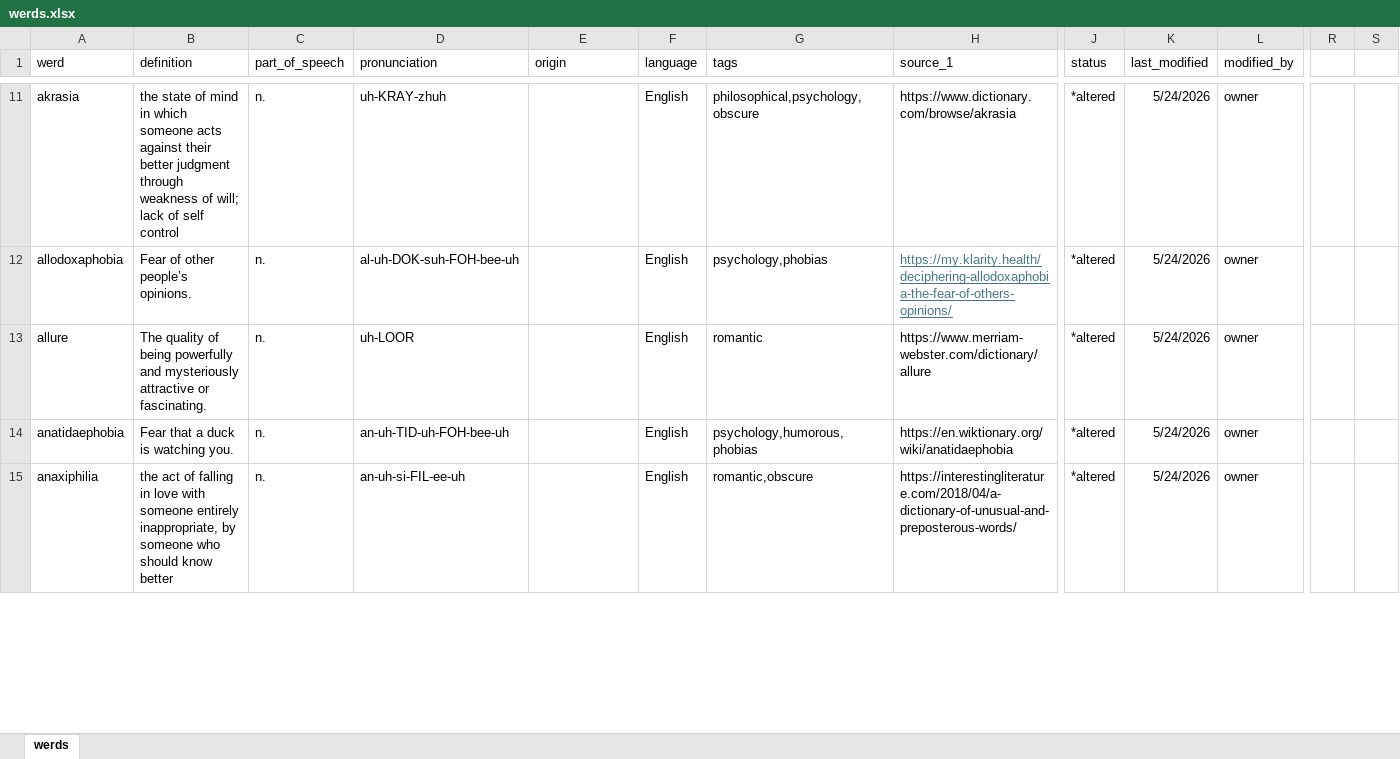
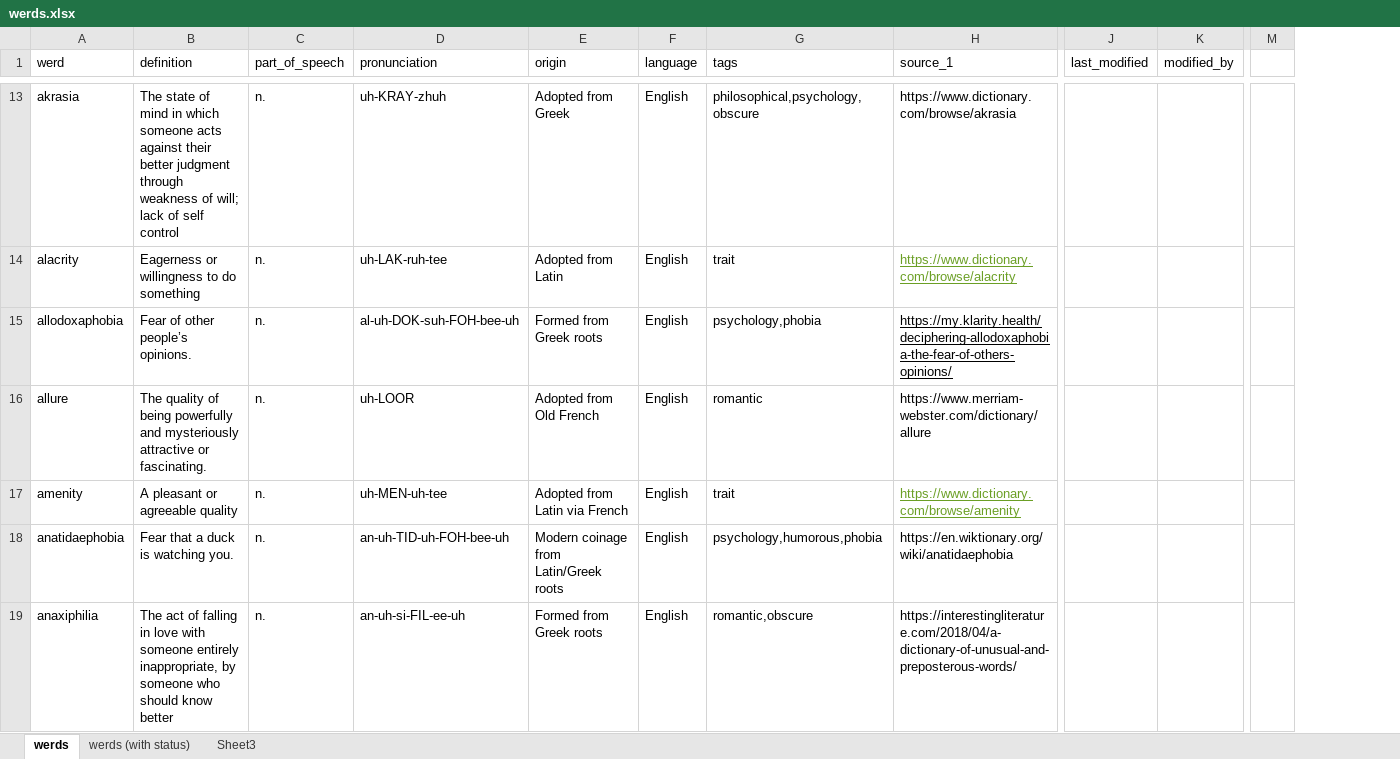
Before and after one commit to aliceuntamed/werdnerd_web, an Excel workbook: doc/werds.xlsx, sheet werds, drawn as a sheet; only a part is shown, gaps mark what is left out; values as stored, in another font and other column widths than the file's, no borders; conditional formats and table styles not drawn; removed rows and columns are numbered as before the commit, all else as after; rows hold the shown columns only; the diff covers the shown part only; the diff names each change by its address in the sheet, - before the commit and + after, or states it on an @@ line.

```diff
--- a/doc/werds.xlsx (sheet werds)
+++ b/doc/werds.xlsx (sheet werds)
+sheet tab: werds (with status)
+sheet tab: Sheet3
-column J (status), rows 11-15: all *altered
+column M, empty
-column R, empty
-column S, empty
-B13 (definition): the state of…
+B13 (definition): The state of…
-E13 (origin): (empty)
+E13 (origin): Adopted from Greek
-J13 (last_modified): 5/24/2026
+J13 (last_modified): (empty)
-K13 (modified_by): owner
+K13 (modified_by): (empty)
+row 14: alacrity | Eagerness or willingness to do something | n. | uh-LAK-ruh-tee | Adopted from Latin | English | trait | https://www.dictionary.com/browse/alacrity
-E15 (origin): (empty)
+E15 (origin): Formed from Greek roots
-G15 (tags): psychology,phobias
+G15 (tags): psychology,phobia
-H15 text colour: #467886
+H15 text colour: black
-J15:J16 (last_modified): 5/24/2026
+J15:J16 (last_modified): (empty)
-K15:K16 (modified_by): owner
+K15:K16 (modified_by): (empty)
-E16 (origin): (empty)
+E16 (origin): Adopted from Old French
+row 17: amenity | A pleasant or agreeable quality | n. | uh-MEN-uh-tee | Adopted from Latin via French | English | trait | https://www.dictionary.com/browse/amenity
-E18 (origin): (empty)
+E18 (origin): Modern coinage from Latin/Greek roots
-G18 (tags): psychology,humorous,phobias
+G18 (tags): psychology,humorous,phobia
-J18:J19 (last_modified): 5/24/2026
+J18:J19 (last_modified): (empty)
-K18:K19 (modified_by): owner
+K18:K19 (modified_by): (empty)
-B19 (definition): the act of…
+B19 (definition): The act of…
-E19 (origin): (empty)
+E19 (origin): Formed from Greek roots
```
Also changed, not shown: 126 added rows, 3 removed rows, 850 edited cells and cell formats elsewhere in this sheet, 5 other files.
